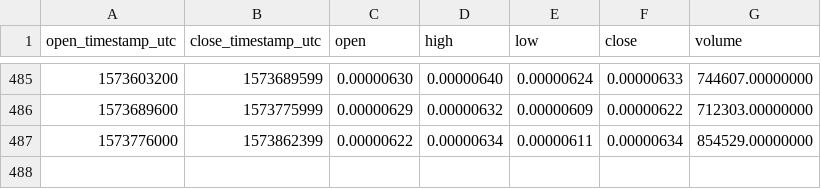
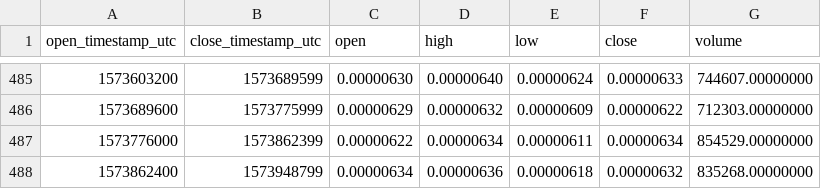
Before and after one commit to cryptobigbro/binance-ARDRBTC, a CSV file: binance-ARDRBTC-1d.csv, drawn as a sheet; only a part is shown, gaps mark what is left out; the diff names each change by its address in the sheet, - before the commit and + after, or states it on an @@ line.

```diff
--- a/binance-ARDRBTC-1d.csv
+++ b/binance-ARDRBTC-1d.csv
+row 488: 1573862400 | 1573948799 | 0.00000634 | 0.00000636 | 0.00000618 | 0.00000632 | 835268.00000000
```
Also changed, not shown: binance-ARDRBTC-1h.csv.
